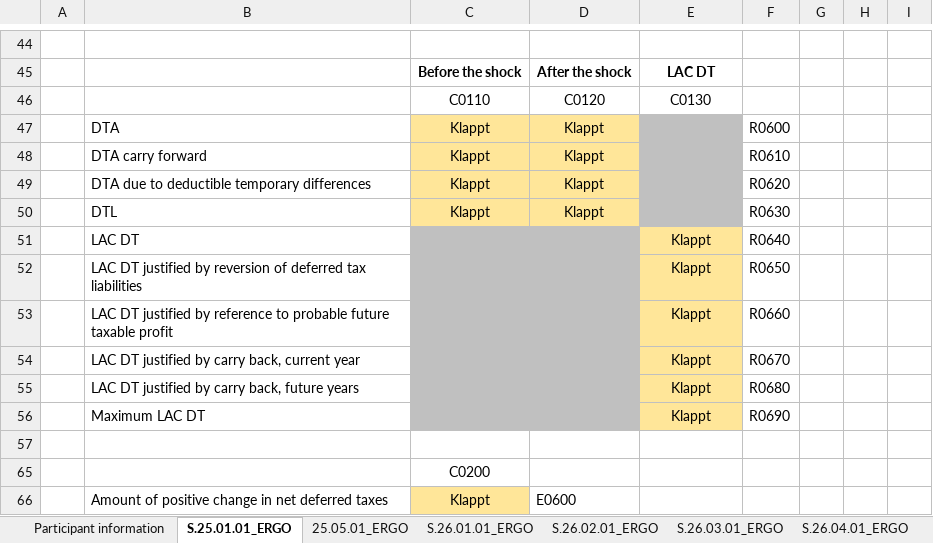
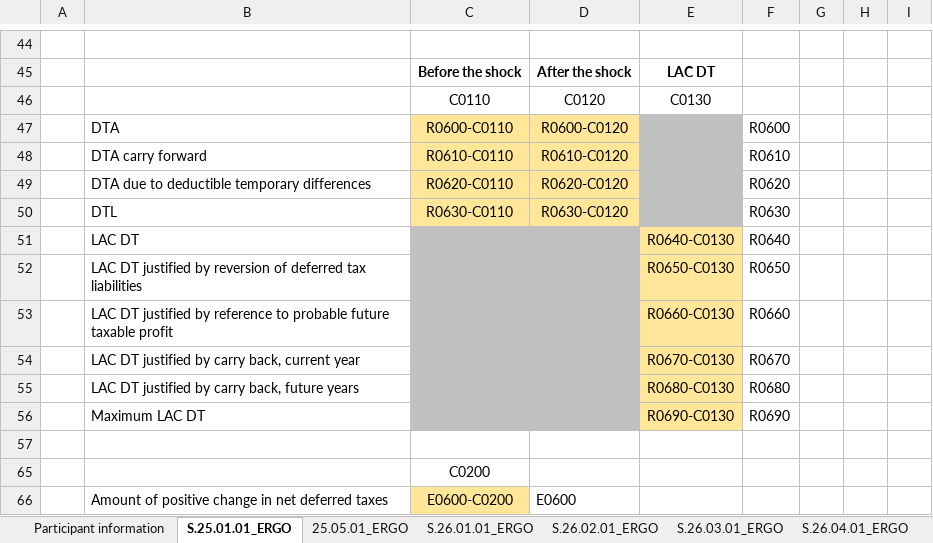
Before and after one commit to SolvMates/SolvMate, an Excel workbook: outputs/Filled_Output_ERGO.xlsx, sheet S.25.01.01_ERGO, drawn as a sheet; only a part is shown, gaps mark what is left out; values as stored, in another font and other column widths than the file's, no borders; the diff covers the shown part only; the diff names each change by its address in the sheet, - before the commit and + after, or states it on an @@ line.

```diff
--- a/outputs/Filled_Output_ERGO.xlsx (sheet S.25.01.01_ERGO)
+++ b/outputs/Filled_Output_ERGO.xlsx (sheet S.25.01.01_ERGO)
-C47: Klappt
+C47: R0600-C0110
-D47: Klappt
+D47: R0600-C0120
-C48: Klappt
+C48: R0610-C0110
-D48: Klappt
+D48: R0610-C0120
-C49: Klappt
+C49: R0620-C0110
-D49: Klappt
+D49: R0620-C0120
-C50: Klappt
+C50: R0630-C0110
-D50: Klappt
+D50: R0630-C0120
-E51: Klappt
+E51: R0640-C0130
-E52: Klappt
+E52: R0650-C0130
-E53: Klappt
+E53: R0660-C0130
-E54: Klappt
+E54: R0670-C0130
-E55: Klappt
+E55: R0680-C0130
-E56: Klappt
+E56: R0690-C0130
-C66: Klappt
+C66: E0600-C0200
```
Also changed, not shown: 1 added row, 1 removed row and 51 edited cells elsewhere in this sheet, 1 other file.
